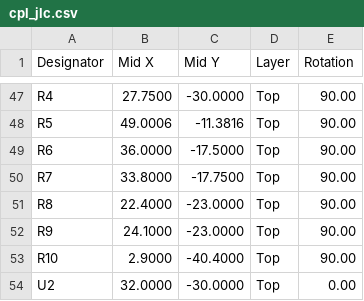
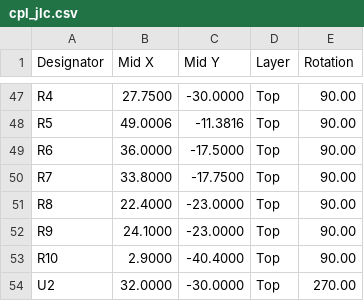
Before and after one commit to jktightwad/PagerSystem, a CSV file: pcb/pager_main/fab/cpl_jlc.csv, drawn as a sheet; only a part is shown, gaps mark what is left out.

```diff
--- a/pcb/pager_main/fab/cpl_jlc.csv
+++ b/pcb/pager_main/fab/cpl_jlc.csv
@@ -53,2 +53,2 @@ R9,24.1000,-23.0000,Top,90.00
 R10,2.9000,-40.4000,Top,90.00
-U2,32.0000,-30.0000,Top,0.00
+U2,32.0000,-30.0000,Top,270.00
```
Also changed, not shown: 14 other files.
